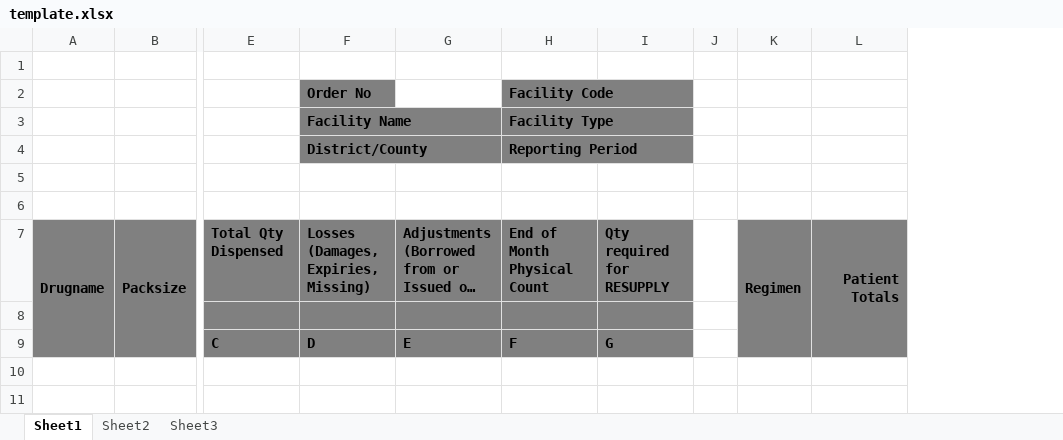
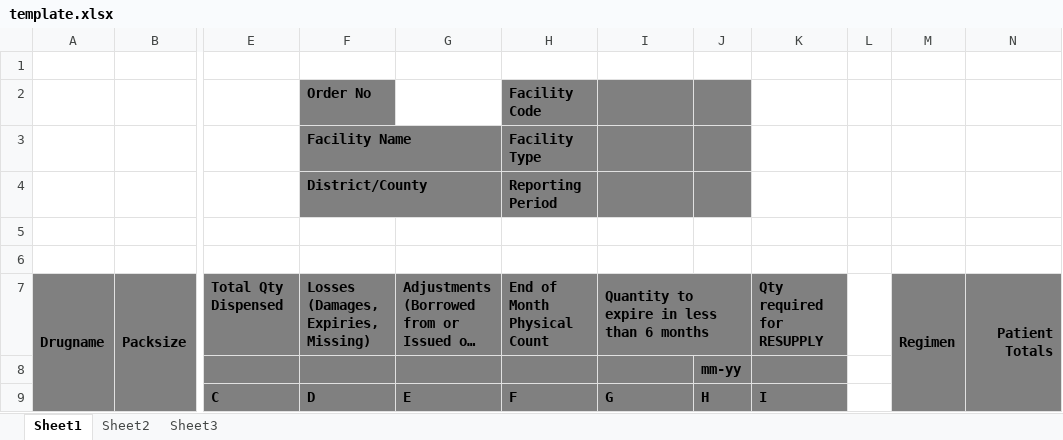
Before and after one commit to gimaiyo/ADT, an Excel workbook: assets/template.xlsx, sheet Sheet1, drawn as a sheet; only a part is shown, gaps mark what is left out; long unchanged cells end in …; values as stored, in another font and other column widths than the file's, no borders; the diff names each change by its address in the sheet, - before the commit and + after, or states it on an @@ line.

Commit message:
Orders Expiry date and qty

```diff
--- a/assets/template.xlsx (sheet Sheet1)
+++ b/assets/template.xlsx (sheet Sheet1)
+column J, rows 8-9: mm-yy | H
+column K, rows 7-9: Qty required for RESUPPLY |  | I
-I2:I4 fill: none
+I2:I4 fill: #808080
-I7: Qty required for RESUPPLY
+I7: Quantity to expire in less than 6 months
+I7:J7 merged
```
Also changed, not shown: 15 other files.
